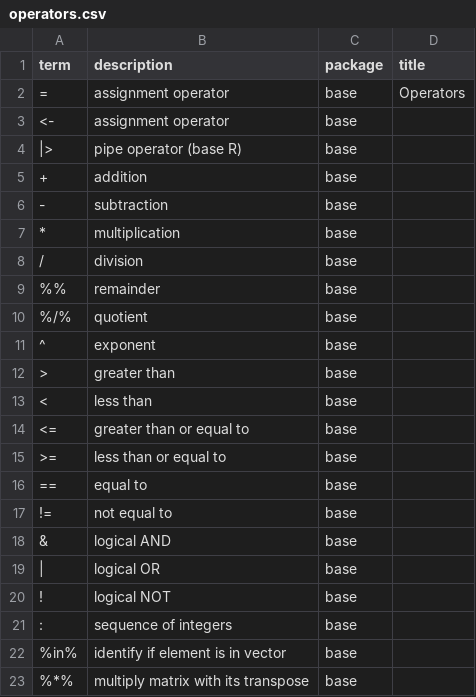
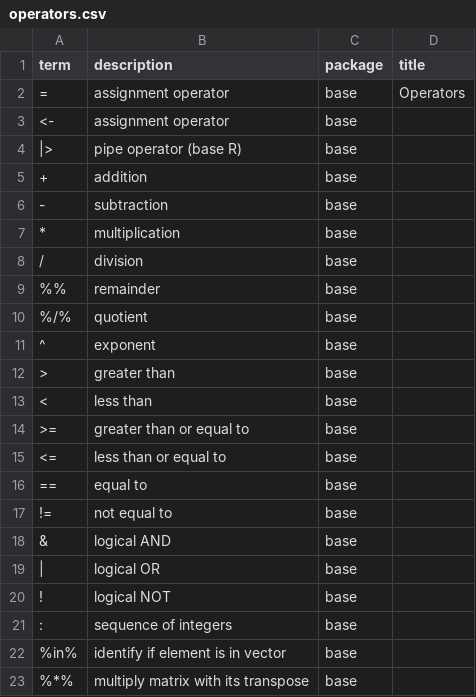
Before and after one commit to JeffreyRStevens/flashr_decks, a CSV file: decks/operators.csv, drawn as a sheet.

Commit message:
Fix greater/less than descriptions

```diff
--- a/decks/operators.csv
+++ b/decks/operators.csv
@@ -13,4 +13,4 @@
 "<","less than","base",
-"<=","greater than or equal to","base",
-">=","less than or equal to","base",
+">=","greater than or equal to","base",
+"<=","less than or equal to","base",
 "==","equal to","base",
```
